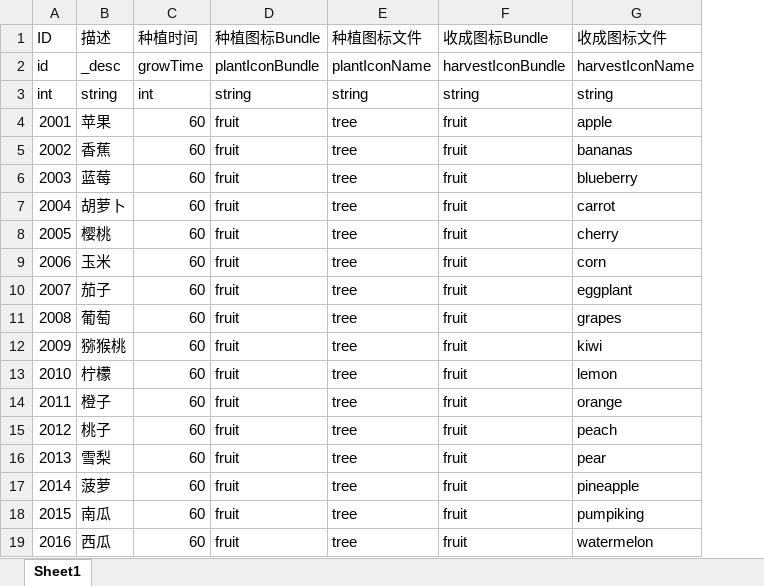
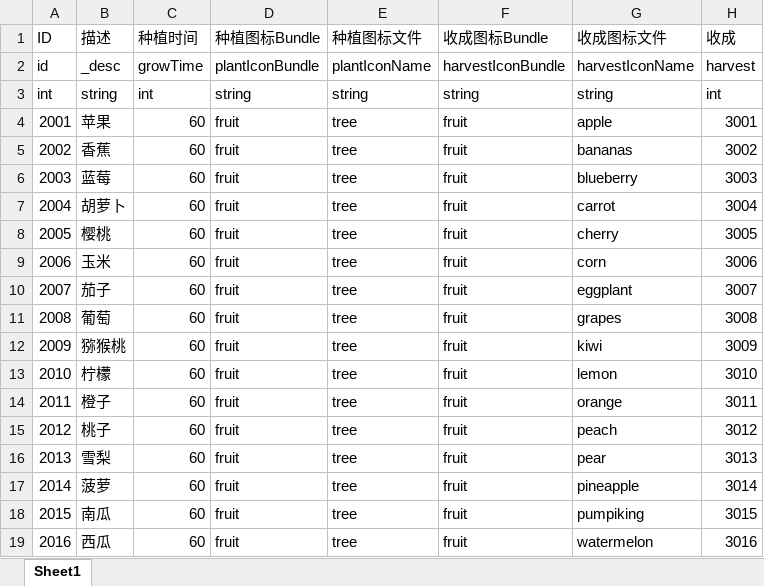
Before and after one commit to kelvin7feng/excel2lua, an Excel workbook: src/crop.xlsx, sheet Sheet1, drawn as a sheet; values as stored, in another font and other column widths than the file's, no borders; the diff names each change by its address in the sheet, - before the commit and + after, or states it on an @@ line.

```diff
--- a/src/crop.xlsx (sheet Sheet1)
+++ b/src/crop.xlsx (sheet Sheet1)
+column H (收成), rows 2-19: harvest | int | 3001 | 3002 | 3003 | 3004 | 3005 | 3006 | 3007 | 3008 | 3009 | 3010 | 3011 | 3012 | 3013 | 3014 | 3015 | 3016
```
Also changed, not shown: src/language.xlsx, 2 other files.
